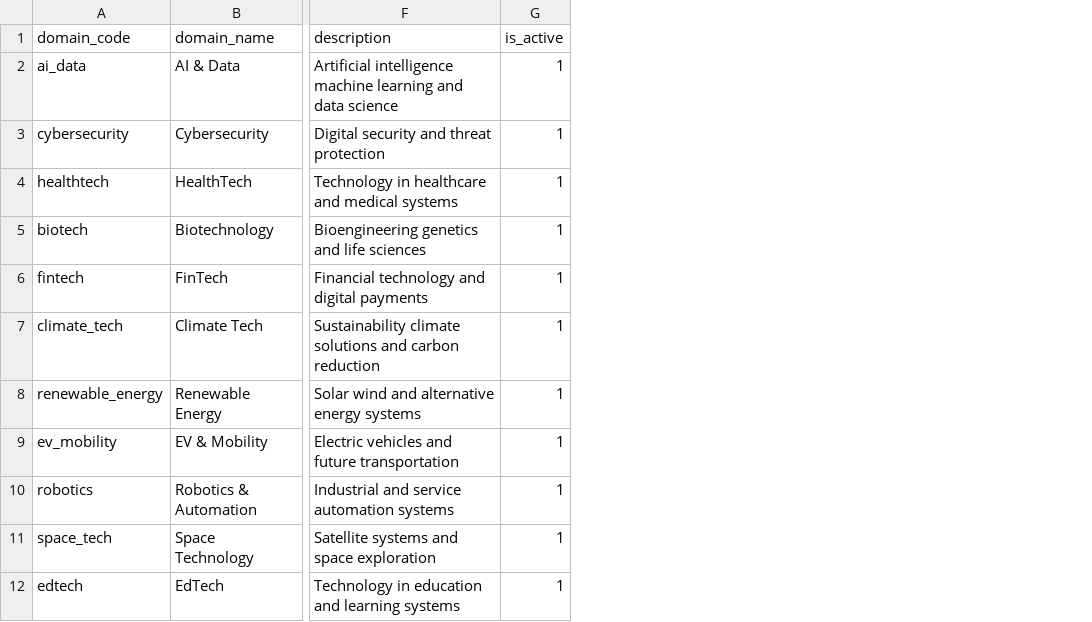
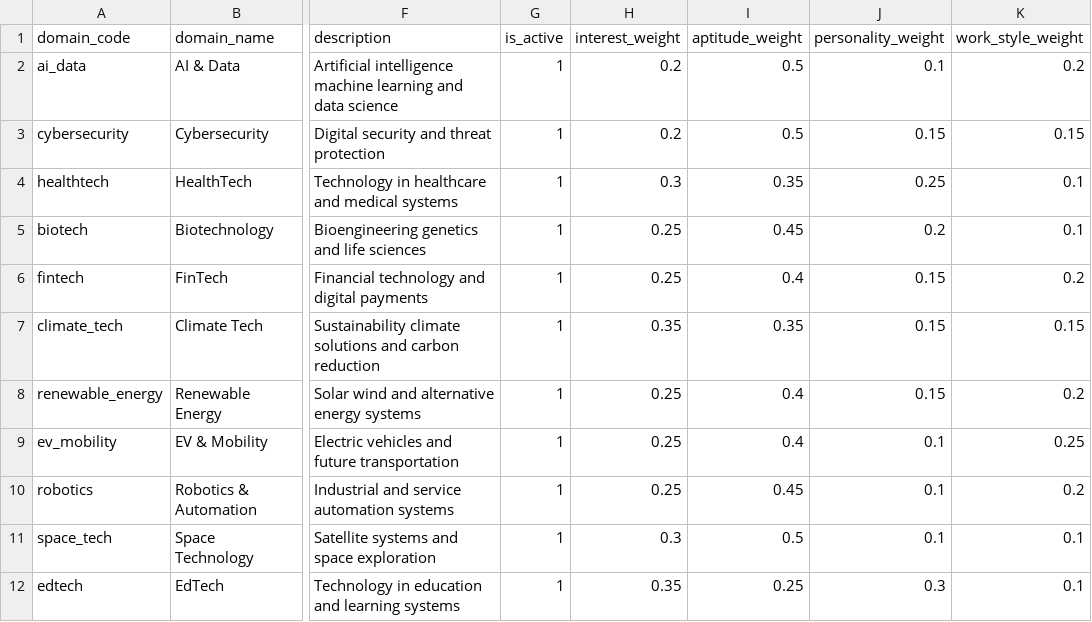
Before and after one commit to nkukadiya89/Future4u-backend, a CSV file: core/management/source/domain_master_sample.csv, drawn as a sheet; only a part is shown, gaps mark what is left out; the diff names each change by its address in the sheet, - before the commit and + after, or states it on an @@ line.

Commit message:
domain master update

```diff
--- a/core/management/source/domain_master_sample.csv
+++ b/core/management/source/domain_master_sample.csv
+column H (interest_weight), rows 2-12: 0.2 | 0.2 | 0.3 | 0.25 | 0.25 | 0.35 | 0.25 | 0.25 | 0.25 | 0.3 | 0.35
+column I (aptitude_weight), rows 2-12: 0.5 | 0.5 | 0.35 | 0.45 | 0.4 | 0.35 | 0.4 | 0.4 | 0.45 | 0.5 | 0.25
+column J (personality_weight), rows 2-12: 0.1 | 0.15 | 0.25 | 0.2 | 0.15 | 0.15 | 0.15 | 0.1 | 0.1 | 0.1 | 0.3
+column K (work_style_weight), rows 2-12: 0.2 | 0.15 | 0.1 | 0.1 | 0.2 | 0.15 | 0.2 | 0.25 | 0.2 | 0.1 | 0.1
```
Also changed, not shown: 10 other files.
